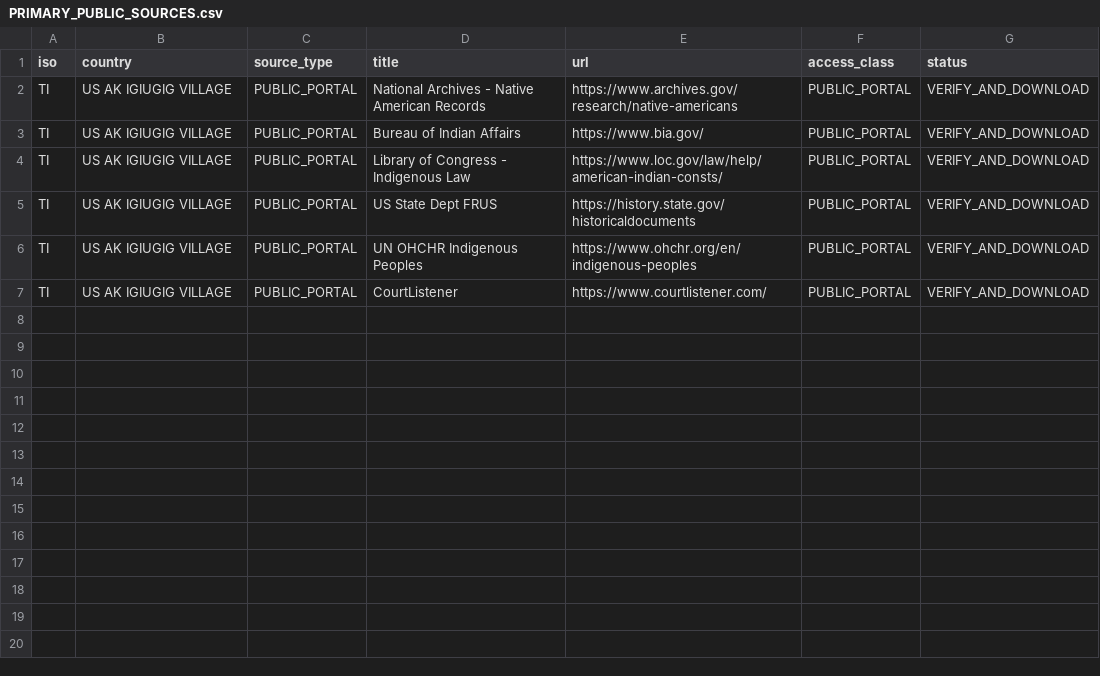
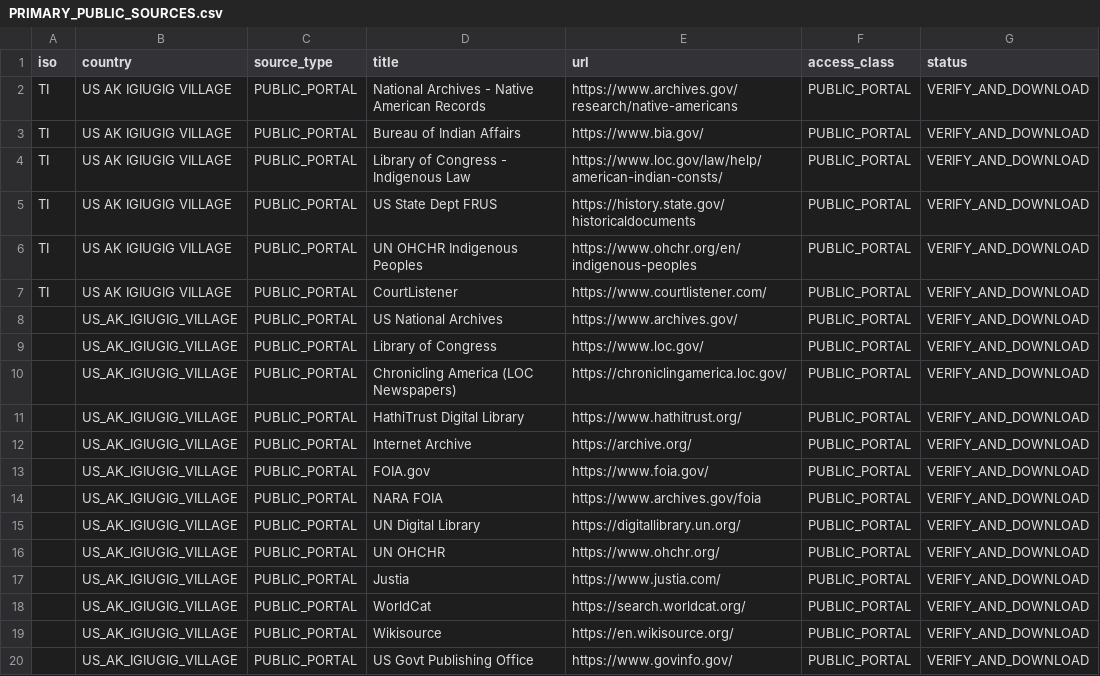
Before and after one commit to GlobalRestitutionAlliance/turtle-island-us-ak-igiugig-village-master-litigation, a CSV file: 03_Evidentiary_Exhibits/PRIMARY_PUBLIC_SOURCES.csv, drawn as a sheet; the diff names each change by its address in the sheet, - before the commit and + after, or states it on an @@ line.

Commit message:
Expand primary public source registries (Batch 2)

```diff
--- a/03_Evidentiary_Exhibits/PRIMARY_PUBLIC_SOURCES.csv
+++ b/03_Evidentiary_Exhibits/PRIMARY_PUBLIC_SOURCES.csv
+row 8:  | US_AK_IGIUGIG_VILLAGE | PUBLIC_PORTAL | US National Archives | https://www.archives.gov/ | PUBLIC_PORTAL | VERIFY_AND_DOWNLOAD
+row 9:  | US_AK_IGIUGIG_VILLAGE | PUBLIC_PORTAL | Library of Congress | https://www.loc.gov/ | PUBLIC_PORTAL | VERIFY_AND_DOWNLOAD
+row 10:  | US_AK_IGIUGIG_VILLAGE | PUBLIC_PORTAL | Chronicling America (LOC Newspapers) | https://chroniclingamerica.loc.gov/ | PUBLIC_PORTAL | VERIFY_AND_DOWNLOAD
+row 11:  | US_AK_IGIUGIG_VILLAGE | PUBLIC_PORTAL | HathiTrust Digital Library | https://www.hathitrust.org/ | PUBLIC_PORTAL | VERIFY_AND_DOWNLOAD
+row 12:  | US_AK_IGIUGIG_VILLAGE | PUBLIC_PORTAL | Internet Archive | https://archive.org/ | PUBLIC_PORTAL | VERIFY_AND_DOWNLOAD
+row 13:  | US_AK_IGIUGIG_VILLAGE | PUBLIC_PORTAL | FOIA.gov | https://www.foia.gov/ | PUBLIC_PORTAL | VERIFY_AND_DOWNLOAD
+row 14:  | US_AK_IGIUGIG_VILLAGE | PUBLIC_PORTAL | NARA FOIA | https://www.archives.gov/foia | PUBLIC_PORTAL | VERIFY_AND_DOWNLOAD
+row 15:  | US_AK_IGIUGIG_VILLAGE | PUBLIC_PORTAL | UN Digital Library | https://digitallibrary.un.org/ | PUBLIC_PORTAL | VERIFY_AND_DOWNLOAD
+row 16:  | US_AK_IGIUGIG_VILLAGE | PUBLIC_PORTAL | UN OHCHR | https://www.ohchr.org/ | PUBLIC_PORTAL | VERIFY_AND_DOWNLOAD
+row 17:  | US_AK_IGIUGIG_VILLAGE | PUBLIC_PORTAL | Justia | https://www.justia.com/ | PUBLIC_PORTAL | VERIFY_AND_DOWNLOAD
+row 18:  | US_AK_IGIUGIG_VILLAGE | PUBLIC_PORTAL | WorldCat | https://search.worldcat.org/ | PUBLIC_PORTAL | VERIFY_AND_DOWNLOAD
+row 19:  | US_AK_IGIUGIG_VILLAGE | PUBLIC_PORTAL | Wikisource | https://en.wikisource.org/ | PUBLIC_PORTAL | VERIFY_AND_DOWNLOAD
+row 20:  | US_AK_IGIUGIG_VILLAGE | PUBLIC_PORTAL | US Govt Publishing Office | https://www.govinfo.gov/ | PUBLIC_PORTAL | VERIFY_AND_DOWNLOAD
```
Also changed, not shown: 2 other files.
